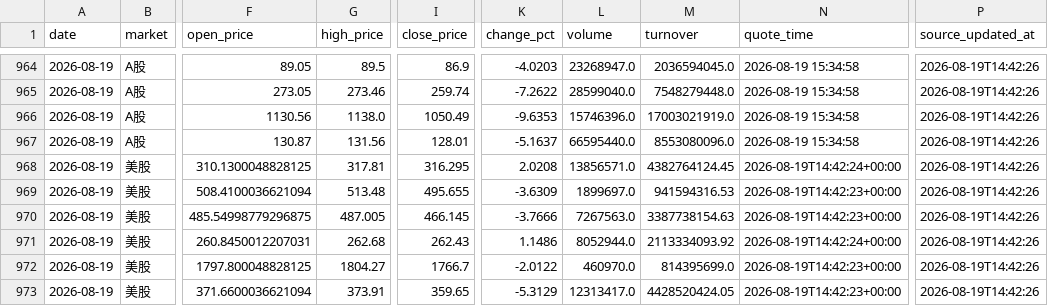
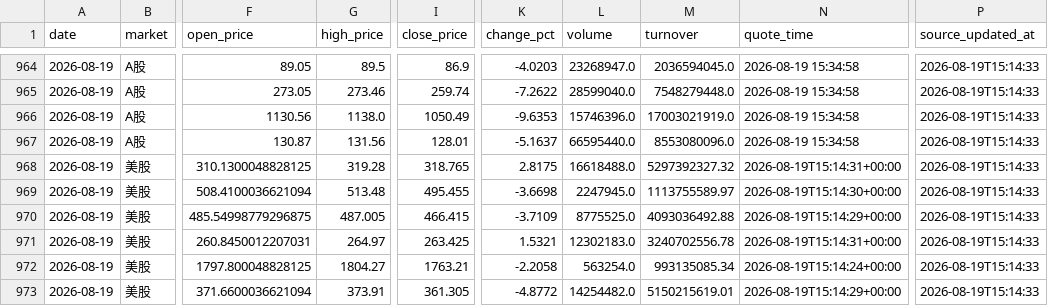
Before and after one commit to 295500p-cheng/dual-market-ai-quant-sim, a CSV file: outputs/daily-quant/reviews/price-history.csv, drawn as a sheet; only a part is shown, gaps mark what is left out; the diff covers the shown part only; the diff names each change by its address in the sheet, - before the commit and + after, or states it on an @@ line.

```diff
--- a/outputs/daily-quant/reviews/price-history.csv
+++ b/outputs/daily-quant/reviews/price-history.csv
-P964:P973 (source_updated_at): 2026-08-19T14:42:26
+P964:P973 (source_updated_at): 2026-08-19T15:14:33
-G968 (high_price): 317.81
+G968 (high_price): 319.28
-I968 (close_price): 316.295
+I968 (close_price): 318.765
-K968 (change_pct): 2.0208
+K968 (change_pct): 2.8175
-L968 (volume): 13856571.0
+L968 (volume): 16618488.0
-M968 (turnover): 4382764124.45
+M968 (turnover): 5297392327.32
-N968 (quote_time): 2026-08-19T14:42:24+00:00
+N968 (quote_time): 2026-08-19T15:14:31+00:00
-I969 (close_price): 495.655
+I969 (close_price): 495.455
-K969 (change_pct): -3.6309
+K969 (change_pct): -3.6698
-L969 (volume): 1899697.0
+L969 (volume): 2247945.0
-M969 (turnover): 941594316.53
+M969 (turnover): 1113755589.97
-N969 (quote_time): 2026-08-19T14:42:23+00:00
+N969 (quote_time): 2026-08-19T15:14:30+00:00
-I970 (close_price): 466.145
+I970 (close_price): 466.415
-K970 (change_pct): -3.7666
+K970 (change_pct): -3.7109
-L970 (volume): 7267563.0
+L970 (volume): 8775525.0
-M970 (turnover): 3387738154.63
+M970 (turnover): 4093036492.88
-N970 (quote_time): 2026-08-19T14:42:23+00:00
+N970 (quote_time): 2026-08-19T15:14:29+00:00
-G971 (high_price): 262.68
+G971 (high_price): 264.97
-I971 (close_price): 262.43
+I971 (close_price): 263.425
-K971 (change_pct): 1.1486
+K971 (change_pct): 1.5321
-L971 (volume): 8052944.0
+L971 (volume): 12302183.0
-M971 (turnover): 2113334093.92
+M971 (turnover): 3240702556.78
-N971 (quote_time): 2026-08-19T14:42:24+00:00
+N971 (quote_time): 2026-08-19T15:14:31+00:00
-I972 (close_price): 1766.7
+I972 (close_price): 1763.21
-K972 (change_pct): -2.0122
+K972 (change_pct): -2.2058
-L972 (volume): 460970.0
+L972 (volume): 563254.0
-M972 (turnover): 814395699.0
+M972 (turnover): 993135085.34
-N972 (quote_time): 2026-08-19T14:42:23+00:00
+N972 (quote_time): 2026-08-19T15:14:24+00:00
-I973 (close_price): 359.65
+I973 (close_price): 361.305
-K973 (change_pct): -5.3129
+K973 (change_pct): -4.8772
-L973 (volume): 12313417.0
+L973 (volume): 14254482.0
-M973 (turnover): 4428520424.05
+M973 (turnover): 5150215619.01
-N973 (quote_time): 2026-08-19T14:42:23+00:00
+N973 (quote_time): 2026-08-19T15:14:29+00:00
```
Also changed, not shown: 145 edited cells elsewhere in this file, outputs/daily-quant/execution/execution-ledger.csv, 12 other files.
